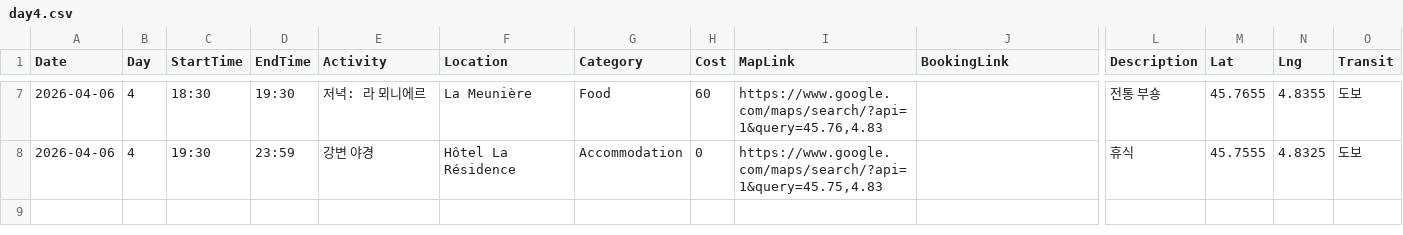
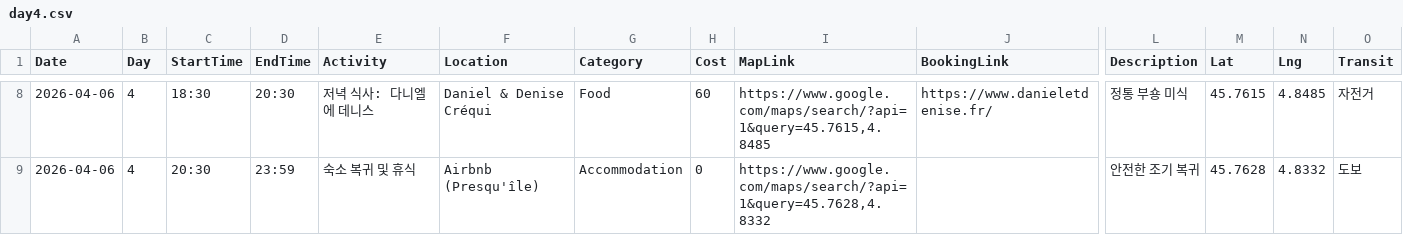
Before and after one commit to qkrwoghk15/travel-planner, a CSV file: public/itinerary/day4.csv, drawn as a sheet; only a part is shown, gaps mark what is left out; addresses are those after the commit; the diff covers the shown part only; the diff names each change by its address in the sheet, - before the commit and + after, or states it on an @@ line.

```diff
--- a/public/itinerary/day4.csv
+++ b/public/itinerary/day4.csv
-D8 (EndTime): 19:30
+D8 (EndTime): 20:30
-E8 (Activity): 저녁: 라 뫼니에르
+E8 (Activity): 저녁 식사: 다니엘 에 데니스
-F8 (Location): La Meunière
+F8 (Location): Daniel & Denise Créqui
-I8 (MapLink): https://www.google.com/maps/search/?api=1&query=45.76,4.83
+I8 (MapLink): https://www.google.com/maps/search/?api=1&query=45.7615,4.8485
-J8 (BookingLink): (empty)
+J8 (BookingLink): https://www.danieletdenise.fr/
-L8 (Description): 전통 부숑
+L8 (Description): 정통 부숑 미식
-M8 (Lat): 45.7655
+M8 (Lat): 45.7615
-N8 (Lng): 4.8355
+N8 (Lng): 4.8485
-O8 (Transit): 도보
+O8 (Transit): 자전거
-C9 (StartTime): 19:30
+C9 (StartTime): 20:30
-E9 (Activity): 강변 야경
+E9 (Activity): 숙소 복귀 및 휴식
-F9 (Location): Hôtel La Résidence
+F9 (Location): Airbnb (Presqu'île)
-I9 (MapLink): https://www.google.com/maps/search/?api=1&query=45.75,4.83
+I9 (MapLink): https://www.google.com/maps/search/?api=1&query=45.7628,4.8332
-L9 (Description): 휴식
+L9 (Description): 안전한 조기 복귀
-M9 (Lat): 45.7555
+M9 (Lat): 45.7628
-N9 (Lng): 4.8325
+N9 (Lng): 4.8332
```
Also changed, not shown: 2 added rows, 1 removed row and 30 edited cells elsewhere in this file, public/itinerary/day1.csv, public/itinerary/day11.csv, 20 other files.
